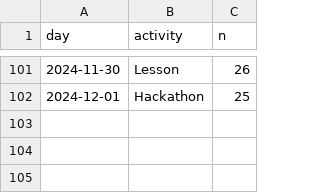
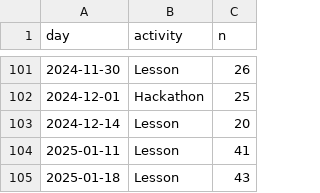
Before and after one commit to uppsala-makerspace/loerdagskurser, a CSV file: docs/data/statistiker_besoekare/n_learners_per_day.csv, drawn as a sheet; only a part is shown, gaps mark what is left out.

```diff
--- a/docs/data/statistiker_besoekare/n_learners_per_day.csv
+++ b/docs/data/statistiker_besoekare/n_learners_per_day.csv
@@ -102 +102,4 @@ day,activity,n
 2024-12-01,Hackathon,25
+2024-12-14,Lesson,20
+2025-01-11,Lesson,41
+2025-01-18,Lesson,43
```
Also changed, not shown: docs/data/statistiker_besoekare/n_learners_per_course_per_day.csv, 1 other file.
